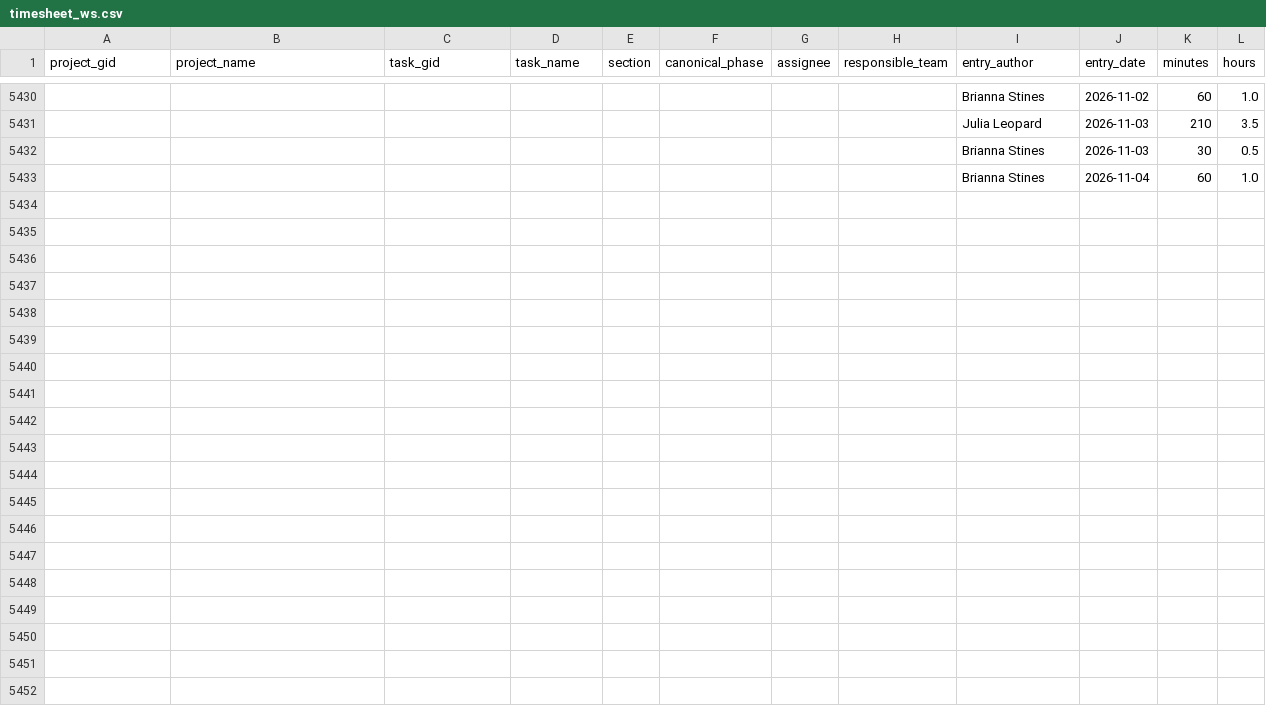
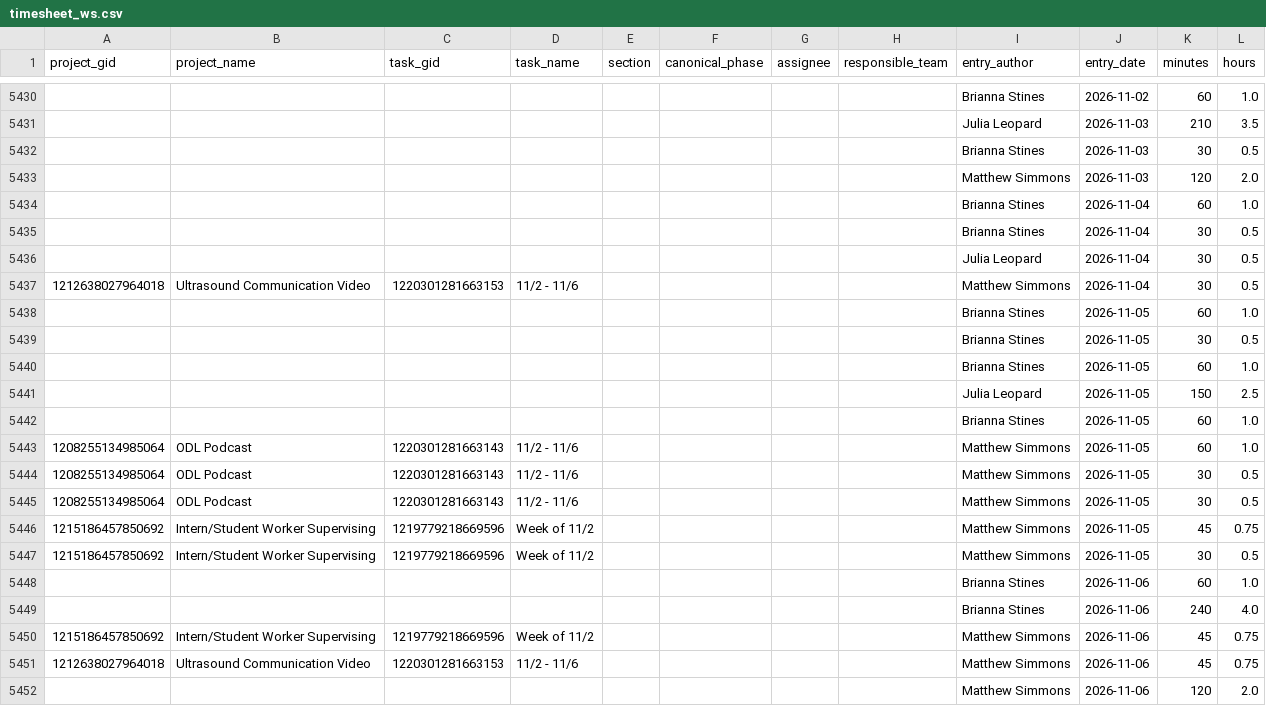
Before and after one commit to jliu234-cell/odl-estimator, a CSV file: data_all/timesheet_ws.csv, drawn as a sheet; only a part is shown, gaps mark what is left out; the diff names each change by its address in the sheet, - before the commit and + after, or states it on an @@ line.

```diff
--- a/data_all/timesheet_ws.csv
+++ b/data_all/timesheet_ws.csv
+row 5433:  |  |  |  |  |  |  |  | Matthew Simmons | 2026-11-03 | 120 | 2.0
+row 5435:  |  |  |  |  |  |  |  | Brianna Stines | 2026-11-04 | 30 | 0.5
+row 5436:  |  |  |  |  |  |  |  | Julia Leopard | 2026-11-04 | 30 | 0.5
+row 5437: 1212638027964018 | Ultrasound Communication Video | 1220301281663153 | 11/2 - 11/6 |  |  |  |  | Matthew Simmons | 2026-11-04 | 30 | 0.5
+row 5438:  |  |  |  |  |  |  |  | Brianna Stines | 2026-11-05 | 60 | 1.0
+row 5439:  |  |  |  |  |  |  |  | Brianna Stines | 2026-11-05 | 30 | 0.5
+row 5440:  |  |  |  |  |  |  |  | Brianna Stines | 2026-11-05 | 60 | 1.0
+row 5441:  |  |  |  |  |  |  |  | Julia Leopard | 2026-11-05 | 150 | 2.5
+row 5442:  |  |  |  |  |  |  |  | Brianna Stines | 2026-11-05 | 60 | 1.0
+row 5443: 1208255134985064 | ODL Podcast | 1220301281663143 | 11/2 - 11/6 |  |  |  |  | Matthew Simmons | 2026-11-05 | 60 | 1.0
+row 5444: 1208255134985064 | ODL Podcast | 1220301281663143 | 11/2 - 11/6 |  |  |  |  | Matthew Simmons | 2026-11-05 | 30 | 0.5
+row 5445: 1208255134985064 | ODL Podcast | 1220301281663143 | 11/2 - 11/6 |  |  |  |  | Matthew Simmons | 2026-11-05 | 30 | 0.5
+row 5446: 1215186457850692 | Intern/Student Worker Supervising | 1219779218669596 | Week of 11/2 |  |  |  |  | Matthew Simmons | 2026-11-05 | 45 | 0.75
+row 5447: 1215186457850692 | Intern/Student Worker Supervising | 1219779218669596 | Week of 11/2 |  |  |  |  | Matthew Simmons | 2026-11-05 | 30 | 0.5
+row 5448:  |  |  |  |  |  |  |  | Brianna Stines | 2026-11-06 | 60 | 1.0
+row 5449:  |  |  |  |  |  |  |  | Brianna Stines | 2026-11-06 | 240 | 4.0
+row 5450: 1215186457850692 | Intern/Student Worker Supervising | 1219779218669596 | Week of 11/2 |  |  |  |  | Matthew Simmons | 2026-11-06 | 45 | 0.75
+row 5451: 1212638027964018 | Ultrasound Communication Video | 1220301281663153 | 11/2 - 11/6 |  |  |  |  | Matthew Simmons | 2026-11-06 | 45 | 0.75
+row 5452:  |  |  |  |  |  |  |  | Matthew Simmons | 2026-11-06 | 120 | 2.0
```
Also changed, not shown: data_all/derived/audit_coverage.csv, data_all/derived/needs_review.csv, 17 other files.
